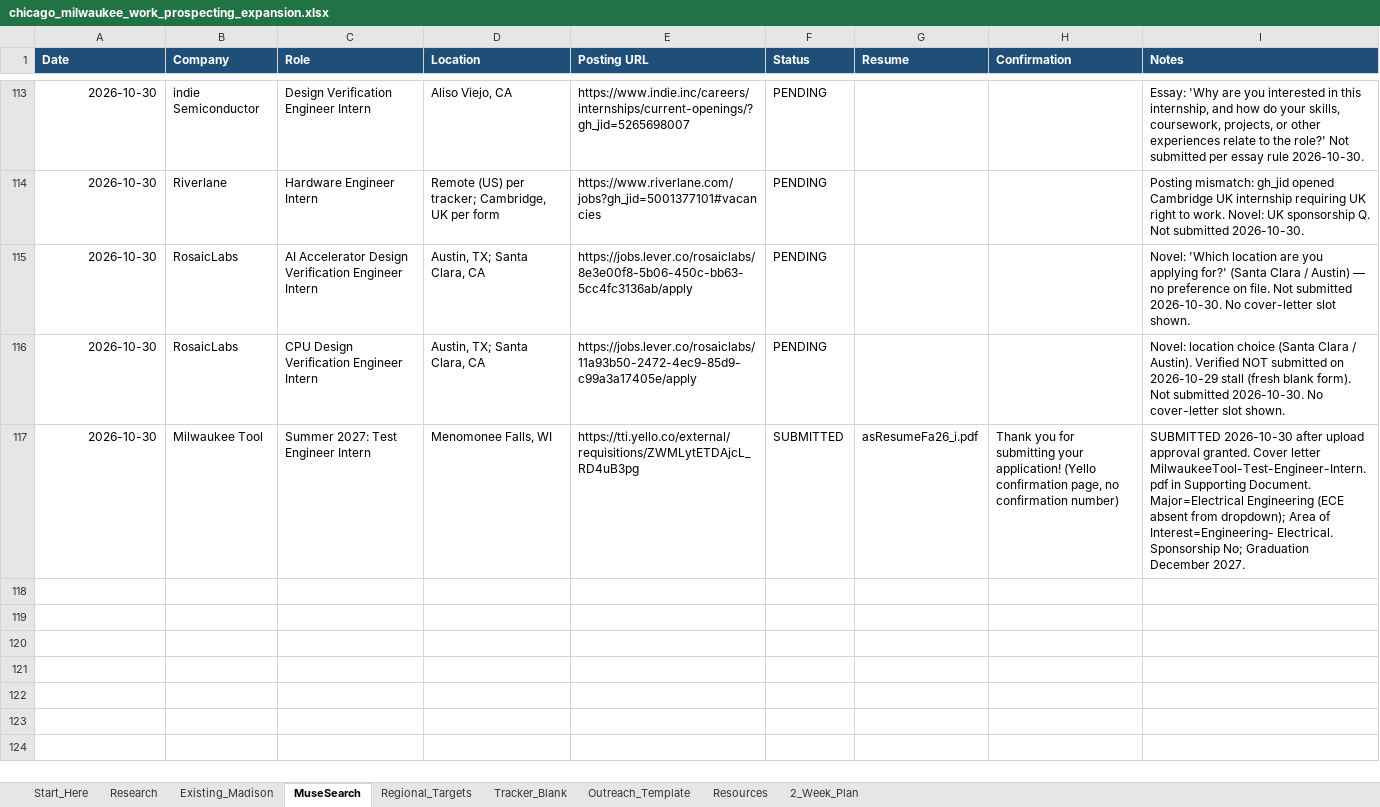
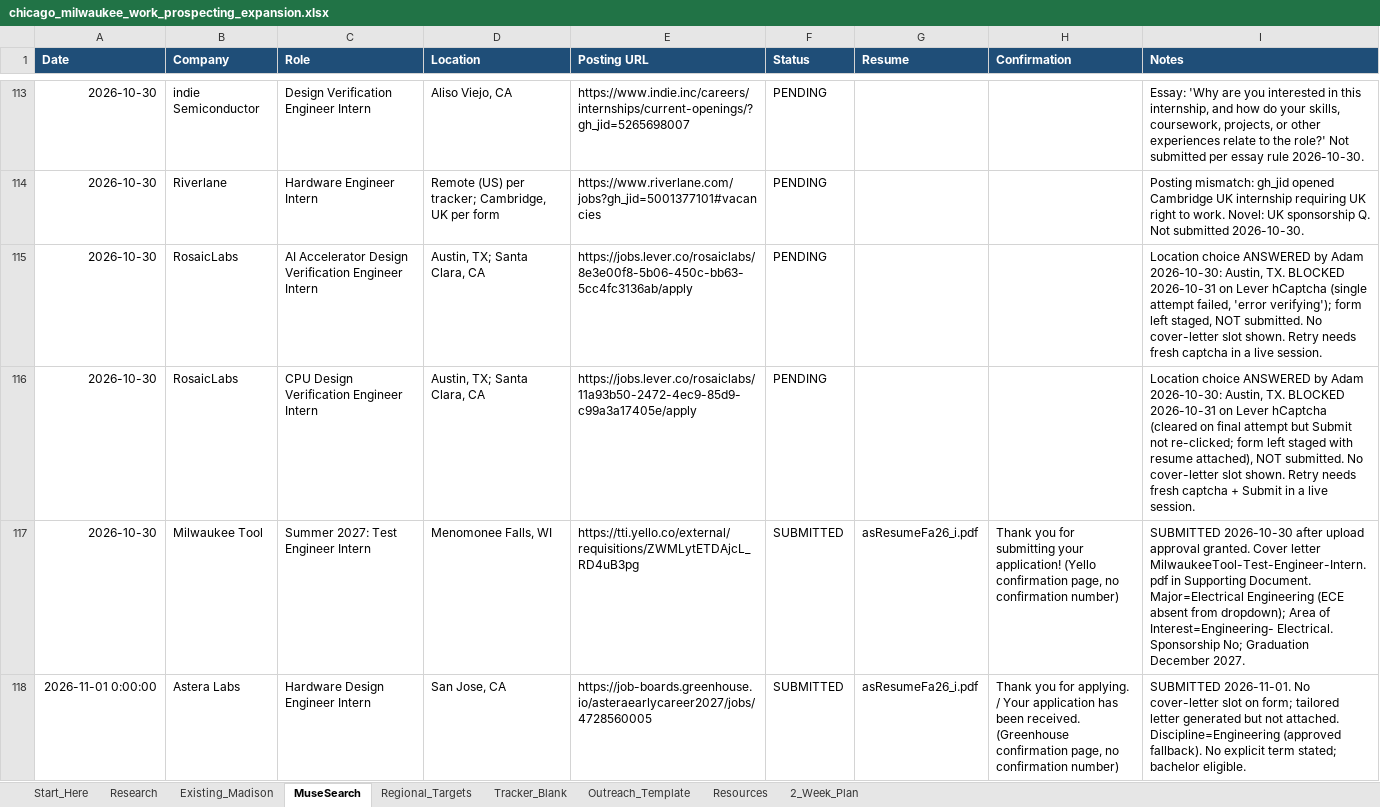
Before and after one commit to aadabathon/PersonalDocs, an Excel workbook: chicago_milwaukee_work_prospecting_expansion.xlsx, sheet MuseSearch, drawn as a sheet; only a part is shown, gaps mark what is left out; values as stored, in another font and other column widths than the file's, no borders; the diff covers the shown part only; the diff names each change by its address in the sheet, - before the commit and + after, or states it on an @@ line.

Commit message:
Apply loop sync 2026-11-01: 3 moonshots + 0 local

```diff
--- a/chicago_milwaukee_work_prospecting_expansion.xlsx (sheet MuseSearch)
+++ b/chicago_milwaukee_work_prospecting_expansion.xlsx (sheet MuseSearch)
-I115 (Notes): Novel: 'Which location are you applying for?' (Santa Clara / Austin) — no preference on file. Not submitted 2026-10-30. No cover-letter slot shown.
+I115 (Notes): Location choice ANSWERED by Adam 2026-10-30: Austin, TX. BLOCKED 2026-10-31 on Lever hCaptcha (single attempt failed, 'error verifying'); form left staged, NOT submitted. No cover-letter slot shown. Retry needs fresh captcha in a live session.
-I116 (Notes): Novel: location choice (Santa Clara / Austin). Verified NOT submitted on 2026-10-29 stall (fresh blank form). Not submitted 2026-10-30. No cover-letter slot shown.
+I116 (Notes): Location choice ANSWERED by Adam 2026-10-30: Austin, TX. BLOCKED 2026-10-31 on Lever hCaptcha (cleared on final attempt but Submit not re-clicked; form left staged with resume attached), NOT submitted. No cover-letter slot shown. Retry needs fresh captcha + Submit in a live session.
+row 118: 2026-11-01 0:00:00 | Astera Labs | Hardware Design Engineer Intern | San Jose, CA | https://job-boards.greenhouse.io/asteraearlycareer2027/jobs/4728560005 | SUBMITTED | asResumeFa26_i.pdf | Thank you for applying. / Your application has been received. (Greenhouse confirmation page, no confirmation number) | SUBMITTED 2026-11-01. No cover-letter slot on form; tailored letter generated but not attached. Discipline=Engineering (approved fallback). No explicit term stated; bachelor eligible.
```
Also changed, not shown: 9 added rows elsewhere in this sheet.
